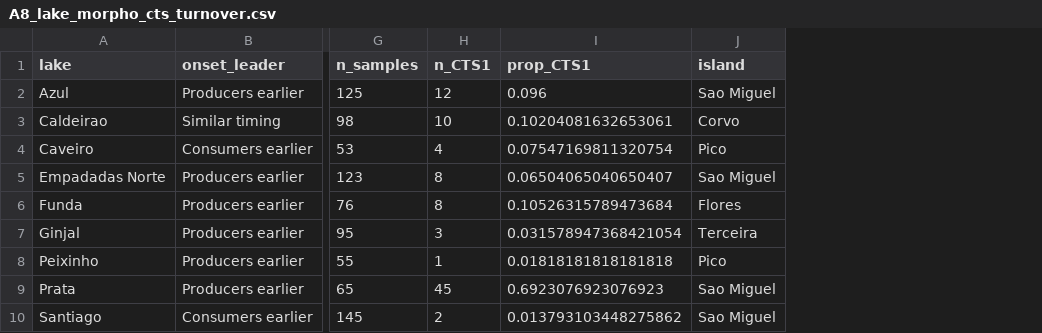
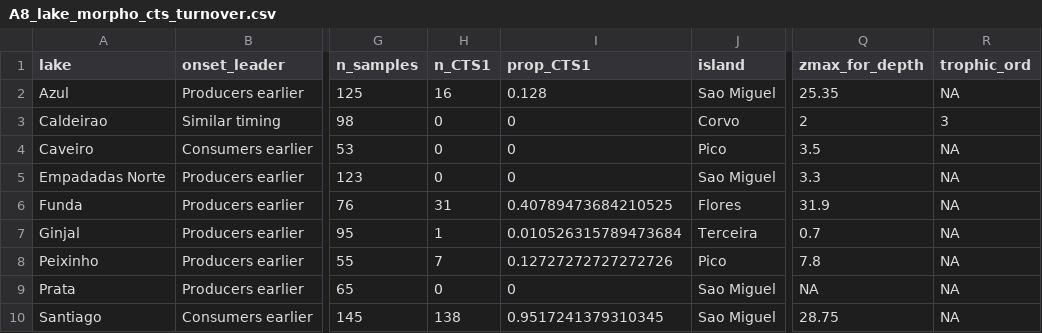
Before and after one commit to miguelmatias/trophic_simplification_azores, a CSV file: outputs/revision/A8_lake_morpho_cts_turnover.csv, drawn as a sheet; only a part is shown, gaps mark what is left out; the diff names each change by its address in the sheet, - before the commit and + after, or states it on an @@ line.

```diff
--- a/outputs/revision/A8_lake_morpho_cts_turnover.csv
+++ b/outputs/revision/A8_lake_morpho_cts_turnover.csv
+column Q (zmax_for_depth), rows 2-10: 25.35 | 2 | 3.5 | 3.3 | 31.9 | 0.7 | 7.8 | NA | 28.75
+column R (trophic_ord), rows 2-10: NA | 3 | NA | NA | NA | NA | NA | NA | NA
-H2 (n_CTS1): 12
+H2 (n_CTS1): 16
-I2 (prop_CTS1): 0.096
+I2 (prop_CTS1): 0.128
-H3 (n_CTS1): 10
+H3 (n_CTS1): 0
-I3 (prop_CTS1): 0.10204081632653061
+I3 (prop_CTS1): 0
-H4 (n_CTS1): 4
+H4 (n_CTS1): 0
-I4 (prop_CTS1): 0.07547169811320754
+I4 (prop_CTS1): 0
-H5 (n_CTS1): 8
+H5 (n_CTS1): 0
-I5 (prop_CTS1): 0.06504065040650407
+I5 (prop_CTS1): 0
-H6 (n_CTS1): 8
+H6 (n_CTS1): 31
-I6 (prop_CTS1): 0.10526315789473684
+I6 (prop_CTS1): 0.40789473684210525
-H7 (n_CTS1): 3
+H7 (n_CTS1): 1
-I7 (prop_CTS1): 0.031578947368421054
+I7 (prop_CTS1): 0.010526315789473684
-H8 (n_CTS1): 1
+H8 (n_CTS1): 7
-I8 (prop_CTS1): 0.01818181818181818
+I8 (prop_CTS1): 0.12727272727272726
-H9 (n_CTS1): 45
+H9 (n_CTS1): 0
-I9 (prop_CTS1): 0.6923076923076923
+I9 (prop_CTS1): 0
-H10 (n_CTS1): 2
+H10 (n_CTS1): 138
-I10 (prop_CTS1): 0.013793103448275862
+I10 (prop_CTS1): 0.9517241379310345
```
Also changed, not shown: outputs/revision/A7_cts_guild_profiles.csv, outputs/revision/A7_cts_occupancy_by_lake.csv, 17 other files.
